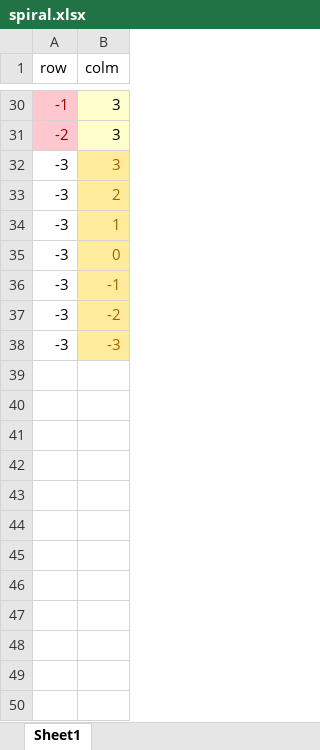
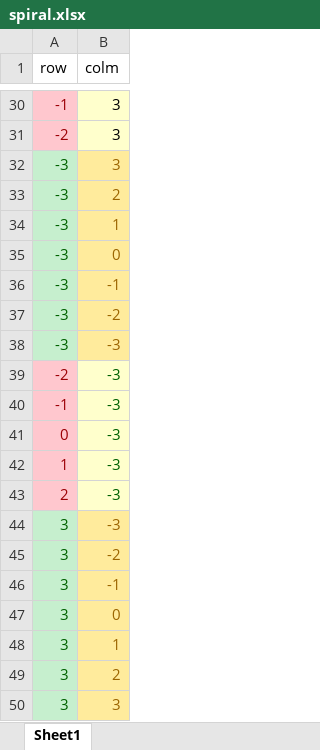
Before and after one commit to rthornton3i/imageProcessing, an Excel workbook: spiral.xlsx, sheet Sheet1, drawn as a sheet; only a part is shown, gaps mark what is left out; values as stored, in another font and other column widths than the file's, no borders; the diff names each change by its address in the sheet, - before the commit and + after, or states it on an @@ line.

Commit message:
Add files via upload

```diff
--- a/spiral.xlsx (sheet Sheet1)
+++ b/spiral.xlsx (sheet Sheet1)
@@ A32:A38 fill: none → #C6EFCE, text colour: black → #006100 @@
+row 39: -2 | -3
+row 40: -1 | -3
+row 41: 0 | -3
+row 42: 1 | -3
+row 43: 2 | -3
+row 44: 3 | -3
+row 45: 3 | -2
+row 46: 3 | -1
+row 47: 3 | 0
+row 48: 3 | 1
+row 49: 3 | 2
+row 50: 3 | 3
```
